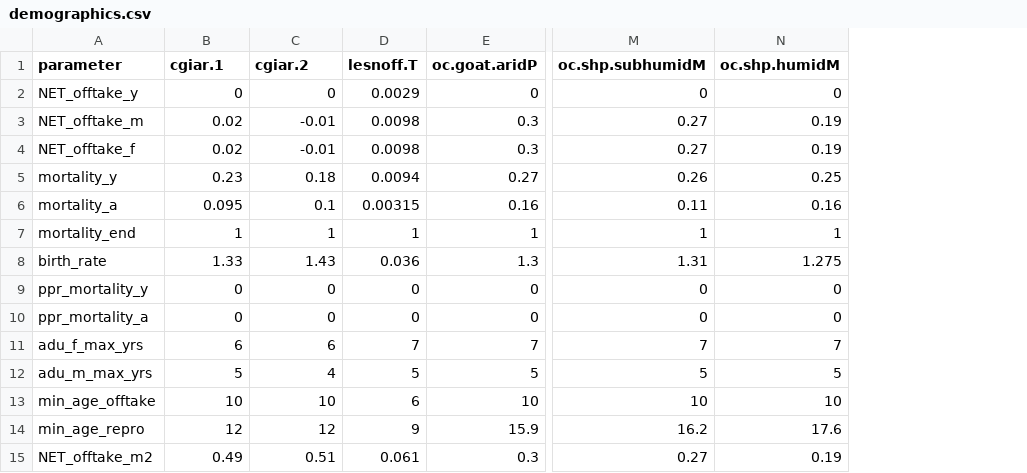
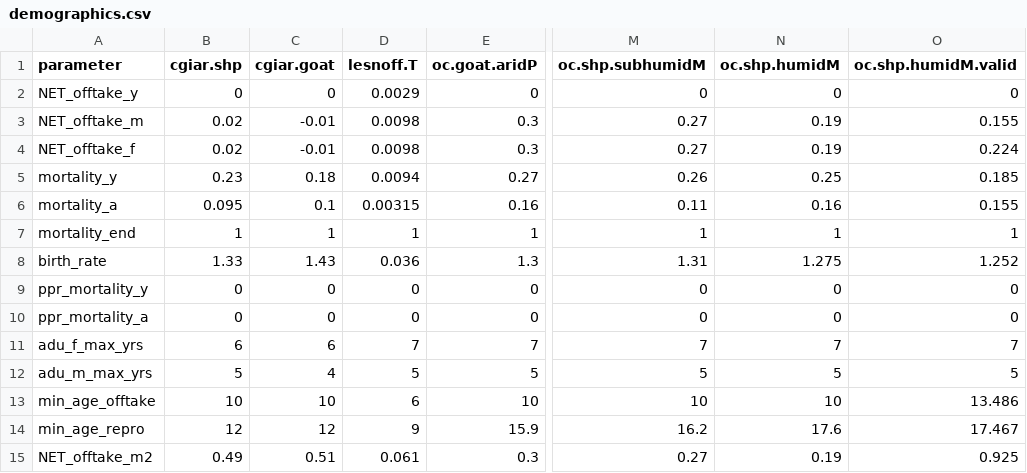
Before and after one commit to BethSavagar/demographic_model_1, a CSV file: data/Applied_parameters/demographics.csv, drawn as a sheet; only a part is shown, gaps mark what is left out; the diff names each change by its address in the sheet, - before the commit and + after, or states it on an @@ line.

Commit message:
adding files for applied parameter examples

```diff
--- a/data/Applied_parameters/demographics.csv
+++ b/data/Applied_parameters/demographics.csv
+column O (oc.shp.humidM.valid), rows 2-15: 0 | 0.155 | 0.224 | 0.185 | 0.155 | 1 | 1.252 | 0 | 0 | 7 | 5 | 13.486 | 17.467 | 0.925
-B1: cgiar.1
+B1: cgiar.shp
-C1: cgiar.2
+C1: cgiar.goat
```
Also changed, not shown: data/Applied_parameters/demographics-filter.csv, data/Applied_parameters/state_vars.csv, 4 other files.
